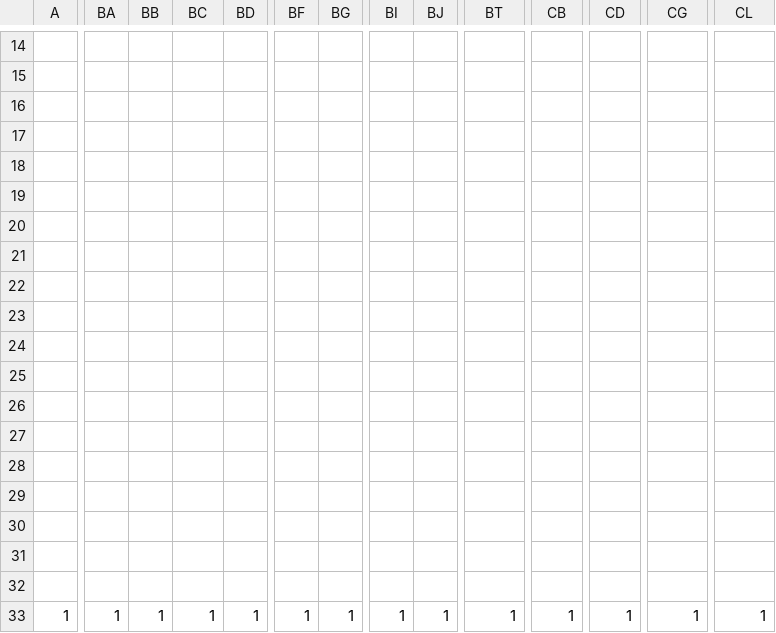
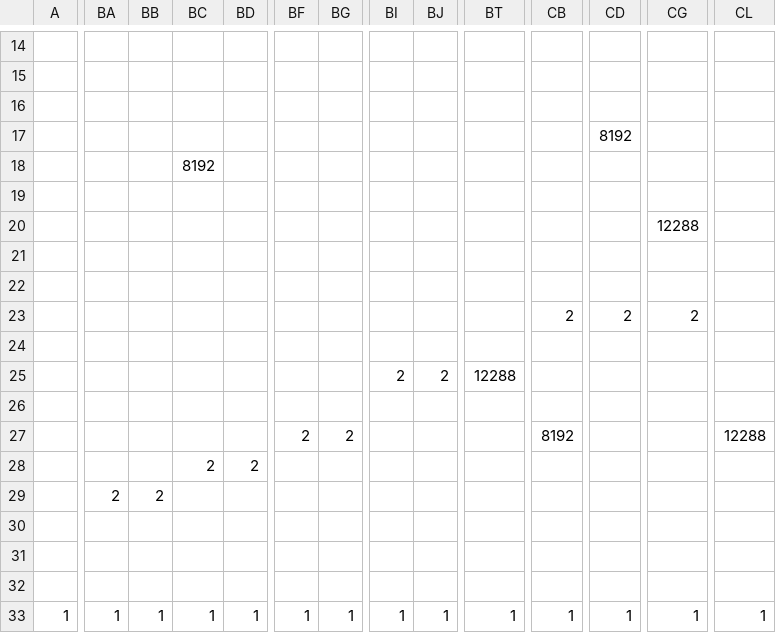
Before and after one commit to AngryPants/SP3_TeamP, a CSV file: SP3 Framework/Base/Level/Daniu/Daniu_Level_1.csv, drawn as a sheet; only a part is shown, gaps mark what is left out; removed rows and columns are numbered as before the commit, all else as after; rows hold the shown columns only; the diff covers the shown part only; the diff names each change by its address in the sheet, - before the commit and + after, or states it on an @@ line.

```diff
--- a/SP3 Framework/Base/Level/Daniu/Daniu_Level_1.csv
+++ b/SP3 Framework/Base/Level/Daniu/Daniu_Level_1.csv
-CD17: (empty)
+CD17: 8192
-row 18: (empty)
+row 18:  |  |  | 8192
-CG20: (empty)
+CG20: 12288
-row 23: (empty)
+row 23:  |  |  |  |  |  |  |  |  |  | 2 | 2 | 2
-BI25: (empty)
+BI25: 2
-BJ25: (empty)
+BJ25: 2
-BT25: (empty)
+BT25: 12288
-BF27: (empty)
+BF27: 2
-BG27: (empty)
+BG27: 2
-CB27: (empty)
+CB27: 8192
-CL27: (empty)
+CL27: 12288
-BC28: (empty)
+BC28: 2
-BD28: (empty)
+BD28: 2
-BA29: (empty)
+BA29: 2
-BB29: (empty)
+BB29: 2
```
Also changed, not shown: 1 edited cell elsewhere in this file, 25 other files.
